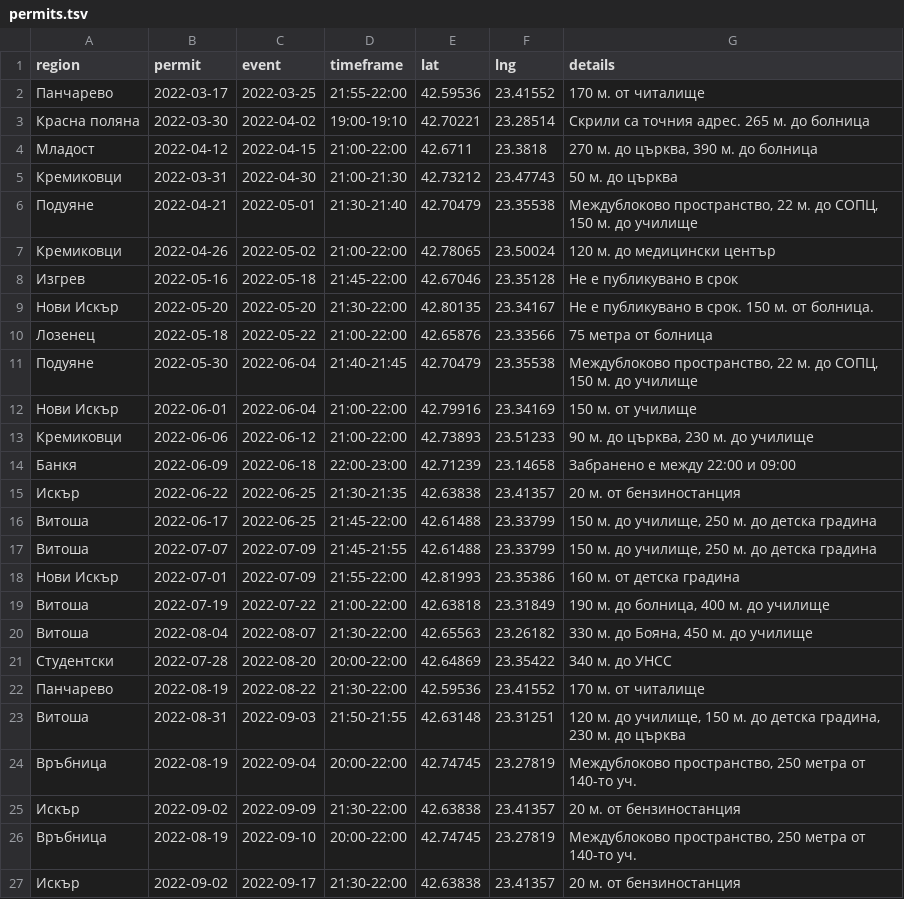
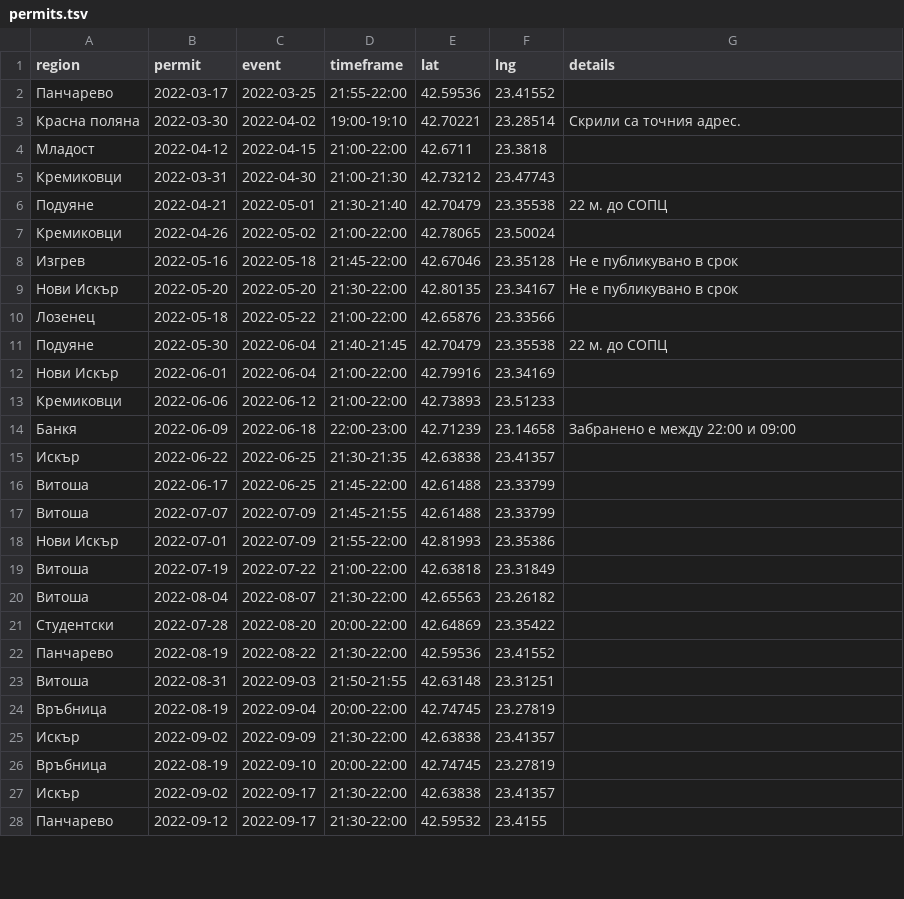
Before and after one commit to yurukov/sofia-fireworks-ban, a TSV file: web/permits.tsv, drawn as a sheet; only a part is shown; the diff covers the shown part only.

```diff
--- a/web/permits.tsv
+++ b/web/permits.tsv
@@ -1,27 +1,28 @@
 region	permit	event	timeframe	lat	lng	details
-Панчарево	2022-03-17	2022-03-25	21:55-22:00	42.59536	23.41552	170 м. от читалище
-Красна поляна	2022-03-30	2022-04-02	19:00-19:10	42.70221	23.28514	Скрили са точния адрес. 265 м. до болница
-Младост	2022-04-12	2022-04-15	21:00-22:00	42.6711	23.3818	270 м. до църква, 390 м. до болница
-Кремиковци	2022-03-31	2022-04-30	21:00-21:30	42.73212	23.47743	50 м. до църква
-Подуяне	2022-04-21	2022-05-01	21:30-21:40	42.70479	23.35538	Междублоково пространство, 22 м. до СОПЦ, 150 м. до училище
-Кремиковци	2022-04-26	2022-05-02	21:00-22:00	42.78065	23.50024	120 м. до медицински център
+Панчарево	2022-03-17	2022-03-25	21:55-22:00	42.59536	23.41552	
+Красна поляна	2022-03-30	2022-04-02	19:00-19:10	42.70221	23.28514	Скрили са точния адрес.
+Младост	2022-04-12	2022-04-15	21:00-22:00	42.6711	23.3818	
+Кремиковци	2022-03-31	2022-04-30	21:00-21:30	42.73212	23.47743	
+Подуяне	2022-04-21	2022-05-01	21:30-21:40	42.70479	23.35538	22 м. до СОПЦ
+Кремиковци	2022-04-26	2022-05-02	21:00-22:00	42.78065	23.50024	
 Изгрев	2022-05-16	2022-05-18	21:45-22:00	42.67046	23.35128	Не е публикувано в срок
-Нови Искър	2022-05-20	2022-05-20	21:30-22:00	42.80135	23.34167	Не е публикувано в срок. 150 м. от болница.
-Лозенец	2022-05-18	2022-05-22	21:00-22:00	42.65876	23.33566	75 метра от болница
-Подуяне	2022-05-30	2022-06-04	21:40-21:45	42.70479	23.35538	Междублоково пространство, 22 м. до СОПЦ, 150 м. до училище
-Нови Искър	2022-06-01	2022-06-04	21:00-22:00	42.79916	23.34169	150 м. от училище
-Кремиковци	2022-06-06	2022-06-12	21:00-22:00	42.73893	23.51233	90 м. до църква, 230 м. до училище
+Нови Искър	2022-05-20	2022-05-20	21:30-22:00	42.80135	23.34167	Не е публикувано в срок
+Лозенец	2022-05-18	2022-05-22	21:00-22:00	42.65876	23.33566	
+Подуяне	2022-05-30	2022-06-04	21:40-21:45	42.70479	23.35538	22 м. до СОПЦ
+Нови Искър	2022-06-01	2022-06-04	21:00-22:00	42.79916	23.34169	
+Кремиковци	2022-06-06	2022-06-12	21:00-22:00	42.73893	23.51233	
 Банкя	2022-06-09	2022-06-18	22:00-23:00	42.71239	23.14658	Забранено е между 22:00 и 09:00
-Искър	2022-06-22	2022-06-25	21:30-21:35	42.63838	23.41357	20 м. от бензиностанция
-Витоша	2022-06-17	2022-06-25	21:45-22:00	42.61488	23.33799	150 м. до училище, 250 м. до детска градина
-Витоша	2022-07-07	2022-07-09	21:45-21:55	42.61488	23.33799	150 м. до училище, 250 м. до детска градина
-Нови Искър	2022-07-01	2022-07-09	21:55-22:00	42.81993	23.35386	160 м. от детска градина
-Витоша	2022-07-19	2022-07-22	21:00-22:00	42.63818	23.31849	190 м. до болница, 400 м. до училище
-Витоша	2022-08-04	2022-08-07	21:30-22:00	42.65563	23.26182	330 м. до Бояна, 450 м. до училище
-Студентски	2022-07-28	2022-08-20	20:00-22:00	42.64869	23.35422	340 м. до УНСС
-Панчарево	2022-08-19	2022-08-22	21:30-22:00	42.59536	23.41552	170 м. от читалище
-Витоша	2022-08-31	2022-09-03	21:50-21:55	42.63148	23.31251	120 м. до училище, 150 м. до детска градина, 230 м. до църква
-Връбница	2022-08-19	2022-09-04	20:00-22:00	42.74745	23.27819	Междублоково пространство, 250 метра от 140-то уч.
-Искър	2022-09-02	2022-09-09	21:30-22:00	42.63838	23.41357	20 м. от бензиностанция
-Връбница	2022-08-19	2022-09-10	20:00-22:00	42.74745	23.27819	Междублоково пространство, 250 метра от 140-то уч.
-Искър	2022-09-02	2022-09-17	21:30-22:00	42.63838	23.41357	20 м. от бензиностанция
+Искър	2022-06-22	2022-06-25	21:30-21:35	42.63838	23.41357	
+Витоша	2022-06-17	2022-06-25	21:45-22:00	42.61488	23.33799	
+Витоша	2022-07-07	2022-07-09	21:45-21:55	42.61488	23.33799	
+Нови Искър	2022-07-01	2022-07-09	21:55-22:00	42.81993	23.35386	
+Витоша	2022-07-19	2022-07-22	21:00-22:00	42.63818	23.31849	
+Витоша	2022-08-04	2022-08-07	21:30-22:00	42.65563	23.26182	
+Студентски	2022-07-28	2022-08-20	20:00-22:00	42.64869	23.35422	
+Панчарево	2022-08-19	2022-08-22	21:30-22:00	42.59536	23.41552	
+Витоша	2022-08-31	2022-09-03	21:50-21:55	42.63148	23.31251	
+Връбница	2022-08-19	2022-09-04	20:00-22:00	42.74745	23.27819	
+Искър	2022-09-02	2022-09-09	21:30-22:00	42.63838	23.41357	
+Връбница	2022-08-19	2022-09-10	20:00-22:00	42.74745	23.27819	
+Искър	2022-09-02	2022-09-17	21:30-22:00	42.63838	23.41357	
+Панчарево	2022-09-12	2022-09-17	21:30-22:00	42.59532	23.4155	
```
Also changed, not shown: 27 added rows and 7 edited cells elsewhere in this file, 5 other files.
